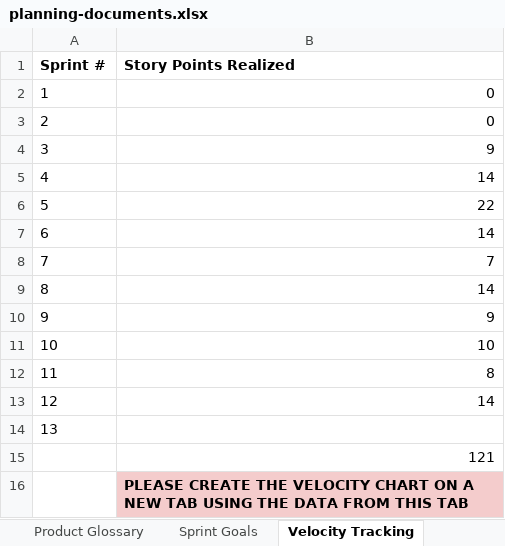
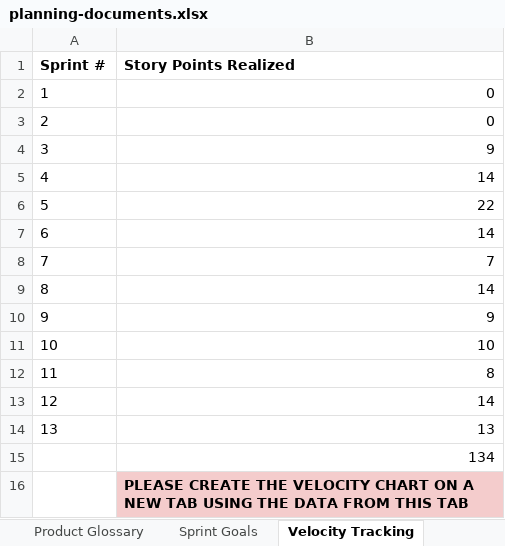
Before and after one commit to e-m-b-a/embark, an Excel workbook: Deliverables/sprint-13/planning-documents.xlsx, sheet Velocity Tracking, drawn as a sheet; values as stored, in another font and other column widths than the file's, no borders; charts and pictures not drawn; the diff names each change by its address in the sheet, - before the commit and + after, or states it on an @@ line.

```diff
--- a/Deliverables/sprint-13/planning-documents.xlsx (sheet Velocity Tracking)
+++ b/Deliverables/sprint-13/planning-documents.xlsx (sheet Velocity Tracking)
-B14 (Story Points Realized): (empty)
+B14 (Story Points Realized): 13
-B15 (Story Points Realized): 121
+B15 (Story Points Realized): 134
```
Also changed, not shown: sheet Final Project Release plan, sheet Documentation, sheet Product Glossary, formulas that keep their value, charts or pictures, 3 other files.
